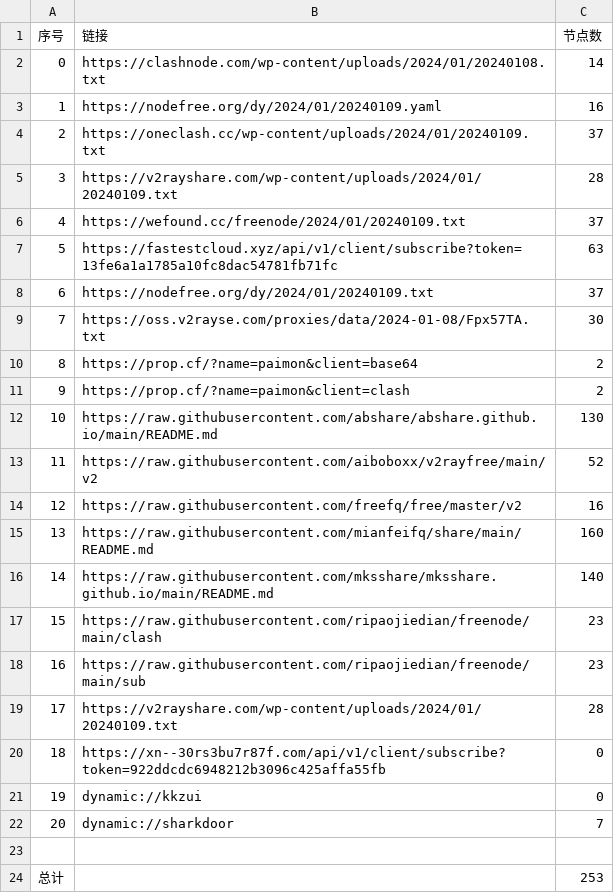
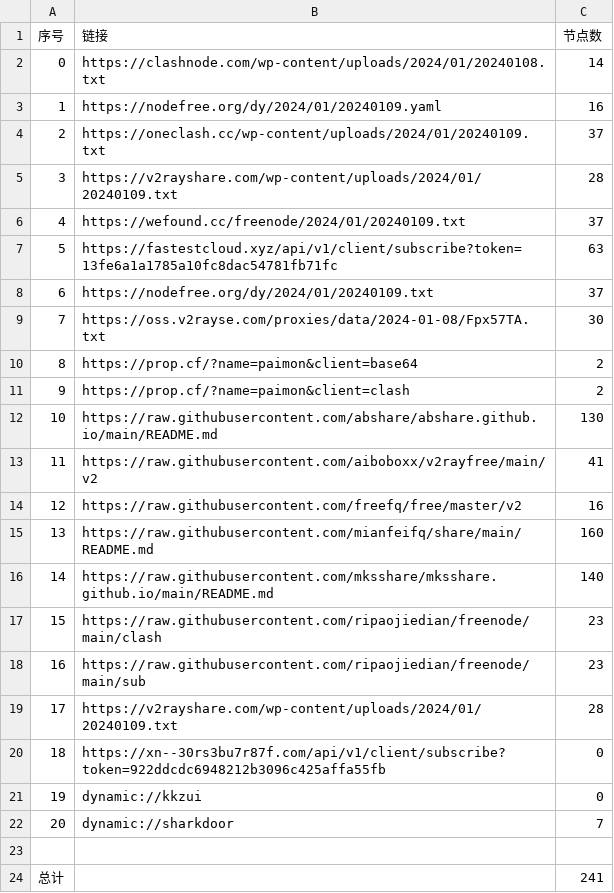
Before and after one commit to hdrafyy/NoMoreWalls, a CSV file: list_result.csv, drawn as a sheet.

```diff
--- a/list_result.csv
+++ b/list_result.csv
@@ -12,3 +12,3 @@
 10,https://raw.githubusercontent.com/abshare/abshare.github.io/main/README.md,130
-11,https://raw.githubusercontent.com/aiboboxx/v2rayfree/main/v2,52
+11,https://raw.githubusercontent.com/aiboboxx/v2rayfree/main/v2,41
 12,https://raw.githubusercontent.com/freefq/free/master/v2,16
@@ -23,2 +23,2 @@
 
-总计,,253
+总计,,241
```
Also changed, not shown: 12 other files.
